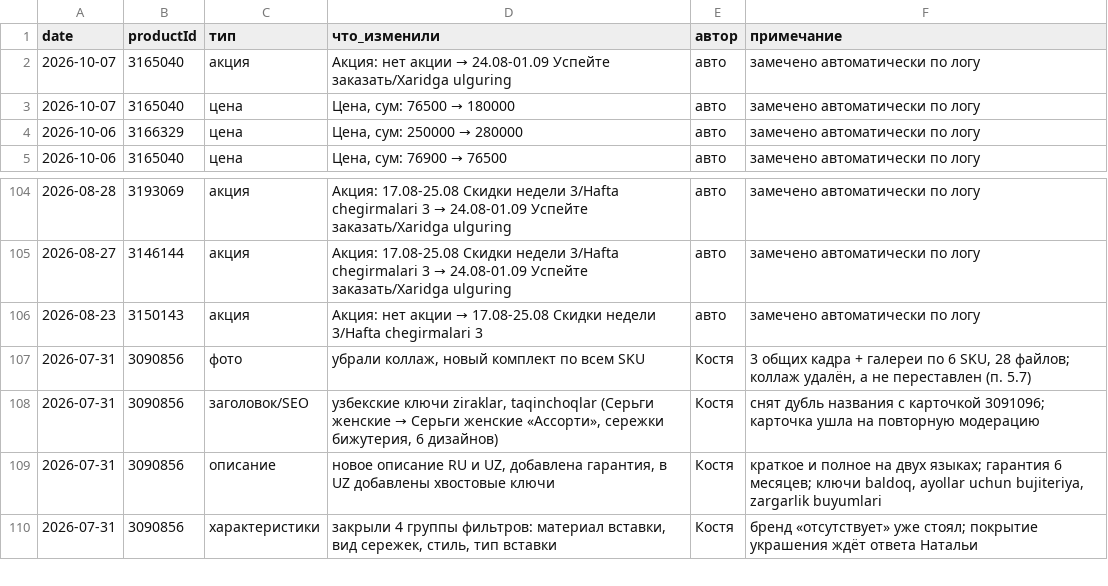
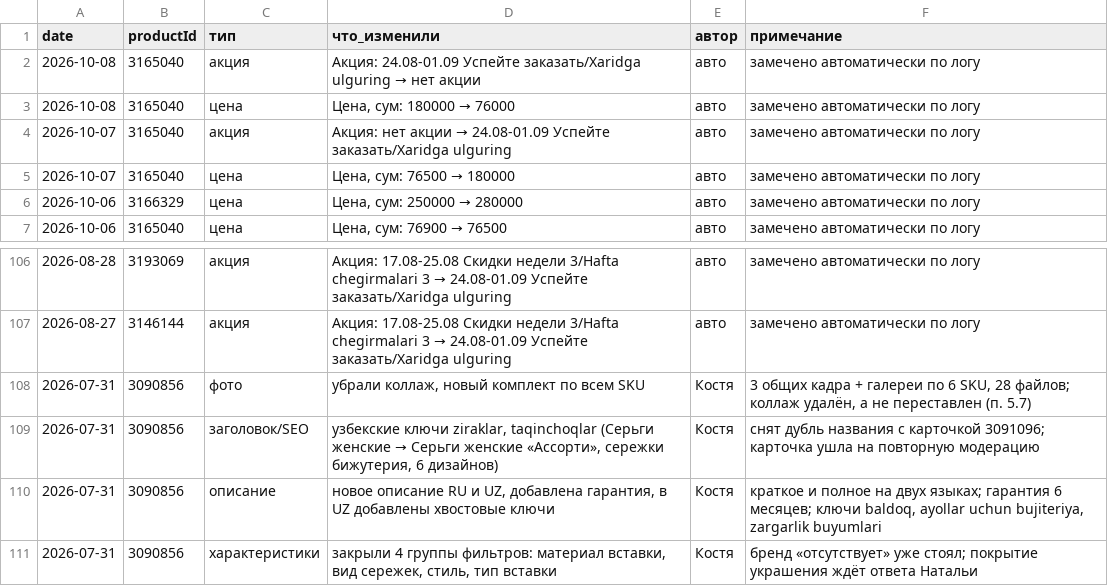
Before and after one commit to ckimework-commits/uzum-1701-dashboard, a CSV file: data/changes.csv, drawn as a sheet; only a part is shown, gaps mark what is left out.

```diff
--- a/data/changes.csv
+++ b/data/changes.csv
@@ -1,2 +1,4 @@
 date,productId,тип,что_изменили,автор,примечание
+2026-10-08,3165040,акция,Акция: 24.08-01.09 Успейте заказать/Xaridga ulguring → нет акции,авто,замечено автоматически по логу
+2026-10-08,3165040,цена,"Цена, сум: 180000 → 76000",авто,замечено автоматически по логу
 2026-10-07,3165040,акция,Акция: нет акции → 24.08-01.09 Успейте заказать/Xaridga ulguring,авто,замечено автоматически по логу
@@ -105,3 +107,2 @@ date,productId,тип,что_изменили,автор,примечание
 2026-08-27,3146144,акция,Акция: 17.08-25.08 Скидки недели 3/Hafta chegirmalari 3 → 24.08-01.09 Успейте заказать/Xaridga ulguring,авто,замечено автоматически по логу
-2026-08-23,3150143,акция,Акция: нет акции → 17.08-25.08 Скидки недели 3/Hafta chegirmalari 3,авто,замечено автоматически по логу
 2026-07-31,3090856,фото,"убрали коллаж, новый комплект по всем SKU",Костя,"3 общих кадра + галереи по 6 SKU, 28 файлов; коллаж удалён, а не переставлен (п. 5.7)"
```
Also changed, not shown: data/portfolio_log.csv, data/sales_daily.csv, 1 other file.
